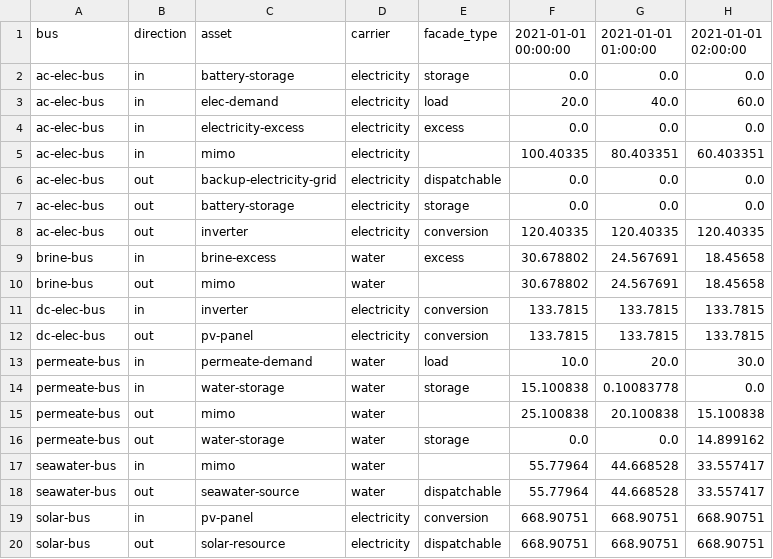
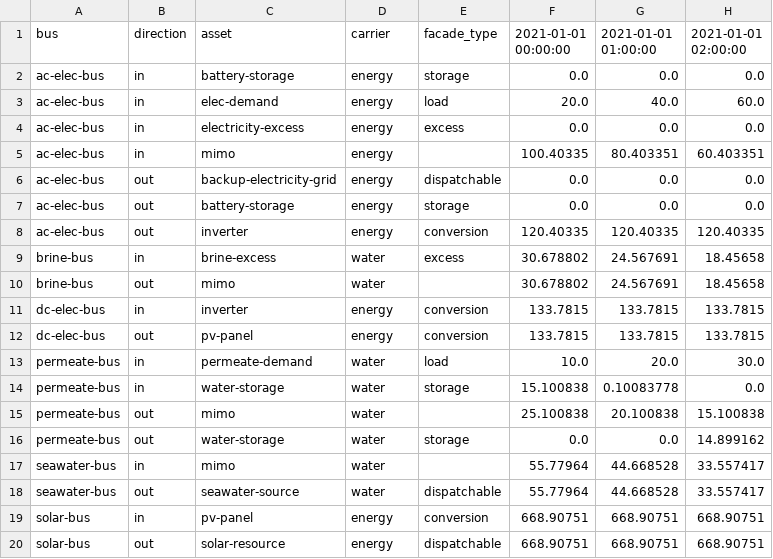
Before and after one commit to rl-institut/oemof-tabular-plugins, a CSV file: examples/results/wefe_reverse_osmosis_morocco/output/all_results_by_flow.csv, drawn as a sheet; only a part is shown; the diff names each change by its address in the sheet, - before the commit and + after, or states it on an @@ line.

```diff
--- a/examples/results/wefe_reverse_osmosis_morocco/output/all_results_by_flow.csv
+++ b/examples/results/wefe_reverse_osmosis_morocco/output/all_results_by_flow.csv
-D2:D8 (carrier): electricity
+D2:D8 (carrier): energy
-D11:D12 (carrier): electricity
+D11:D12 (carrier): energy
-D19:D20 (carrier): electricity
+D19:D20 (carrier): energy
```
Also changed, not shown: examples/results/wefe_reverse_osmosis_morocco/output/all_scalars.csv, examples/results/wefe_reverse_osmosis_morocco/output/all_sequences.csv, 14 other files.
